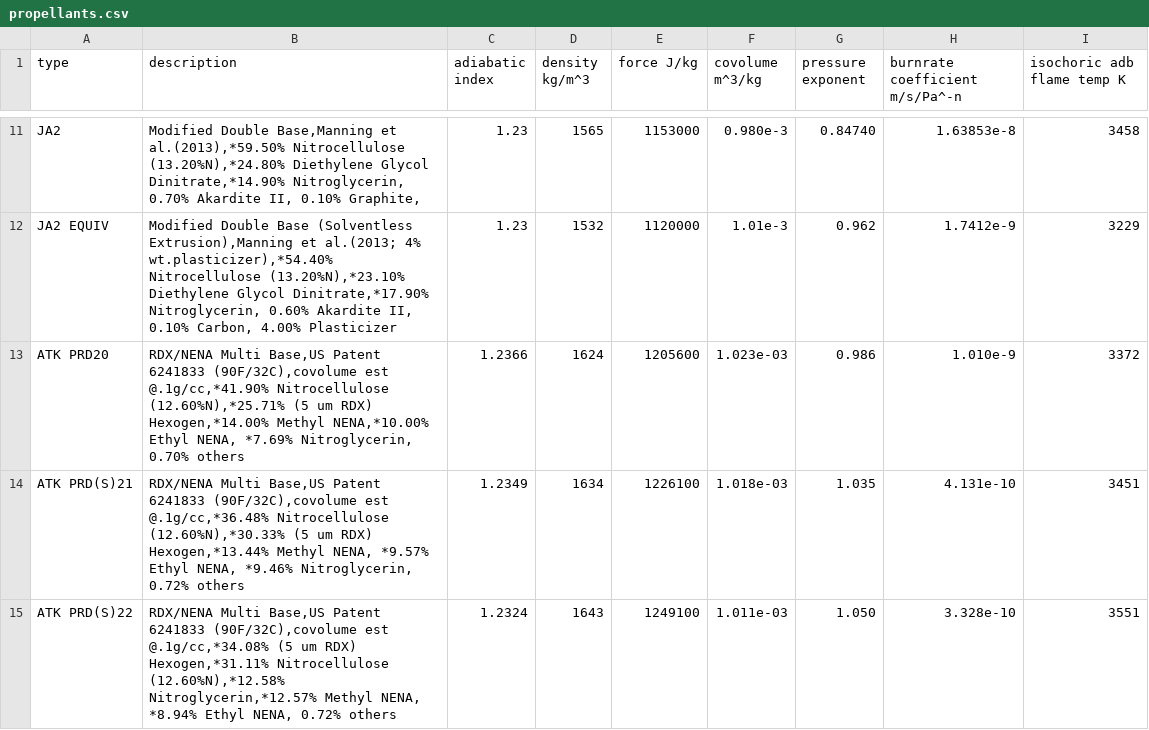
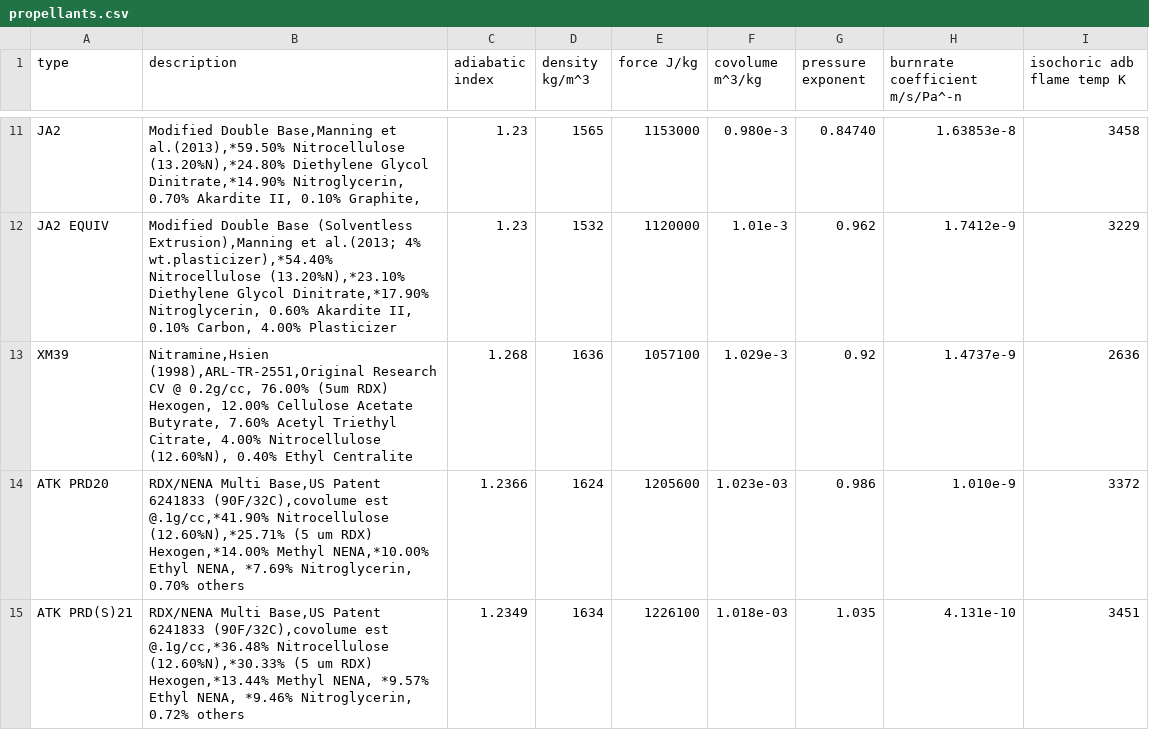
Before and after one commit to Prethea-Phoenixia/PhoenixYard, a CSV file: src/data/propellants.csv, drawn as a sheet; only a part is shown, gaps mark what is left out; the shorter side is filled out with more unchanged rows.

```diff
--- a/src/data/propellants.csv
+++ b/src/data/propellants.csv
@@ -12,2 +12,3 @@ JA2,"Modified Double Base,Manning et al.(2013),*59.50% Nitrocellulose (13.20%N),
 JA2 EQUIV,"Modified Double Base (Solventless Extrusion),Manning et al.(2013; 4% wt.plasticizer),*54.40% Nitrocellulose (13.20%N),*23.10% Diethylene Glycol Dinitrate,*17.90% Nitroglycerin,  0.60% Akardite II,  0.10% Carbon,  4.00% Plasticizer",1.23,1532,1120000,1.01e-3,0.962,1.7412e-9,3229
+XM39,"Nitramine,Hsien (1998),ARL-TR-2551,Original Research CV @ 0.2g/cc, 76.00% (5um RDX) Hexogen, 12.00% Cellulose Acetate Butyrate,  7.60% Acetyl Triethyl Citrate,  4.00% Nitrocellulose (12.60%N),  0.40% Ethyl Centralite",1.268,1636,1057100,1.029e-3,0.92,1.4737e-9,2636
 ATK PRD20,"RDX/NENA Multi Base,US Patent 6241833 (90F/32C),covolume est @.1g/cc,*41.90% Nitrocellulose (12.60%N),*25.71% (5 um RDX) Hexogen,*14.00% Methyl NENA,*10.00% Ethyl NENA, *7.69% Nitroglycerin,  0.70% others",1.2366,1624,1205600,1.023e-03,0.986,1.010e-9,3372
```
Also changed, not shown: 3 other files.
